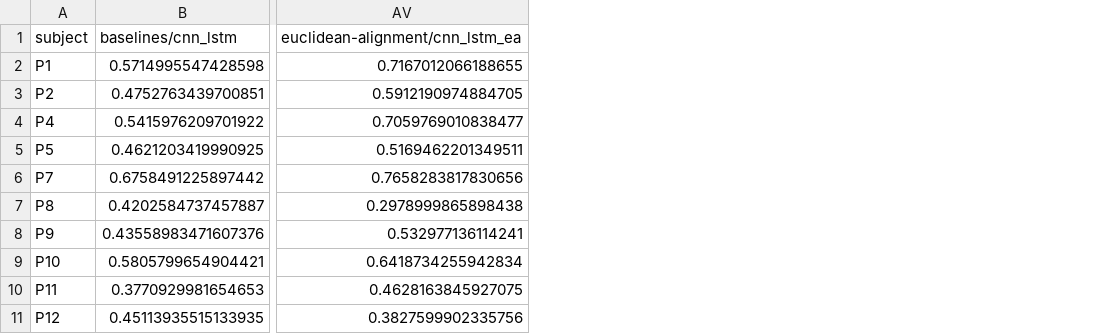
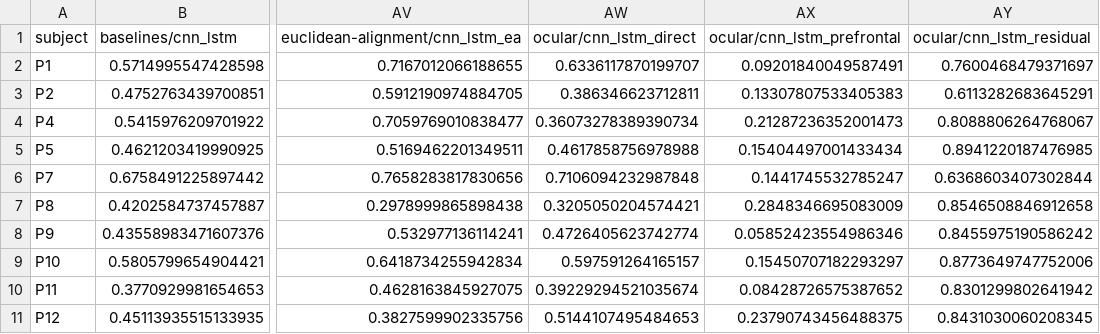
Before and after one commit to luminolous/physio-ssl-trajectory, a CSV file: output/diagnostics/summary/per_subject_r.csv, drawn as a sheet; only a part is shown, gaps mark what is left out; the diff names each change by its address in the sheet, - before the commit and + after, or states it on an @@ line.

```diff
--- a/output/diagnostics/summary/per_subject_r.csv
+++ b/output/diagnostics/summary/per_subject_r.csv
+column AW (ocular/cnn_lstm_direct), rows 2-11: 0.6336117870199707 | 0.386346623712811 | 0.36073278389390734 | 0.4617858756978988 | 0.7106094232987848 | 0.3205050204574421 | 0.4726405623742774 | 0.597591264165157 | 0.39229294521035674 | 0.5144107495484653
+column AX (ocular/cnn_lstm_prefrontal), rows 2-11: 0.09201840049587491 | 0.13307807533405383 | 0.21287236352001473 | 0.15404497001433434 | 0.1441745532785247 | 0.2848346695083009 | 0.05852423554986346 | 0.15450707182293297 | 0.08428726575387652 | 0.23790743456488375
+column AY (ocular/cnn_lstm_residual), rows 2-11: 0.7600468479371697 | 0.6113282683645291 | 0.8088806264768067 | 0.8941220187476985 | 0.6368603407302844 | 0.8546508846912658 | 0.8455975190586242 | 0.8773649747752006 | 0.8301299802641942 | 0.8431030060208345
```
Also changed, not shown: output/diagnostics/summary/models.csv, output/diagnostics/summary/per_subject_residual_r.csv, 33 other files.
